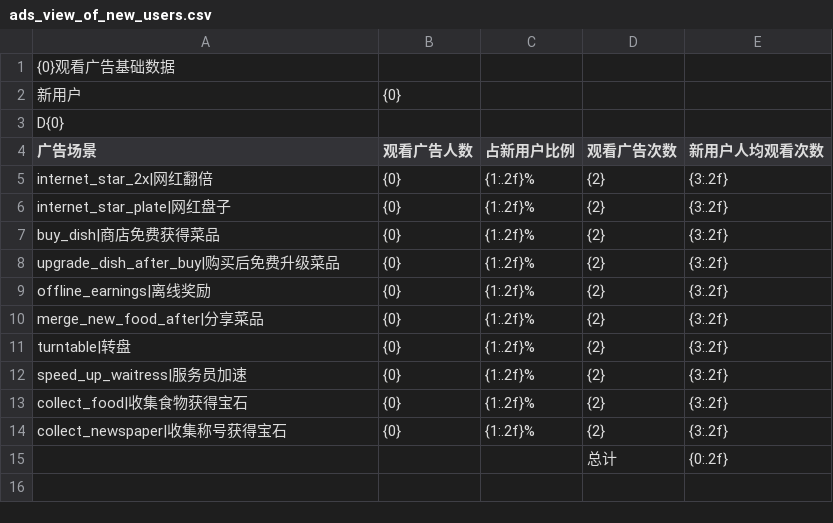
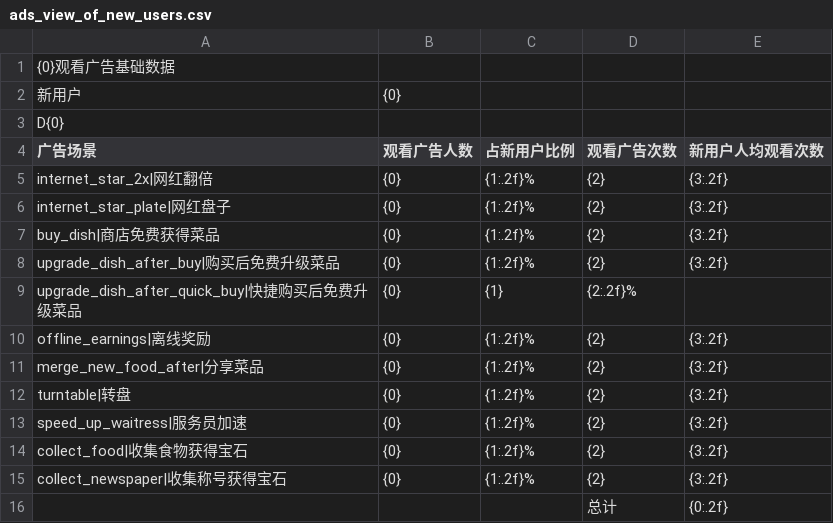
Before and after one commit to cqnature/reportbuilder, a CSV file: etc/mergefood/ads_view_of_new_users.csv, drawn as a sheet.

```diff
--- a/etc/mergefood/ads_view_of_new_users.csv
+++ b/etc/mergefood/ads_view_of_new_users.csv
@@ -8,2 +8,3 @@ buy_dish|商店免费获得菜品,{0},{1:.2f}%,{2},{3:.2f},
 upgrade_dish_after_buy|购买后免费升级菜品,{0},{1:.2f}%,{2},{3:.2f},
+upgrade_dish_after_quick_buy|快捷购买后免费升级菜品,{0},{1},{2:.2f}%
 offline_earnings|离线奖励,{0},{1:.2f}%,{2},{3:.2f},
```
Also changed, not shown: etc/mergefood/ads_view_of_retention_users.csv, etc/mergefood/ads_will_of_new_users.csv.
